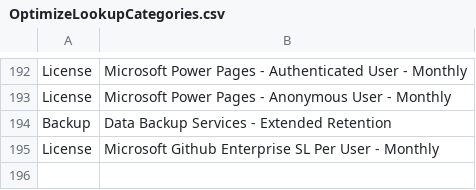
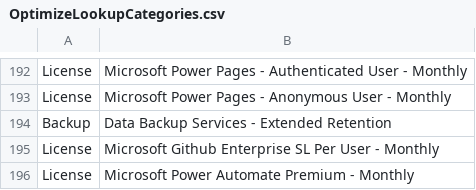
Before and after one commit to bcgov/nr-optimize-metabase-api, a CSV file: push-data-to-metabase/OptimizeLookupCategories.csv, drawn as a sheet; only a part is shown, gaps mark what is left out; the diff names each change by its address in the sheet, - before the commit and + after, or states it on an @@ line.

Commit message:
addition to categories for hosting and div-branch renames for DSR

```diff
--- a/push-data-to-metabase/OptimizeLookupCategories.csv
+++ b/push-data-to-metabase/OptimizeLookupCategories.csv
+row 196: License | Microsoft Power Automate Premium - Monthly
```
Also changed, not shown: 2 other files.
